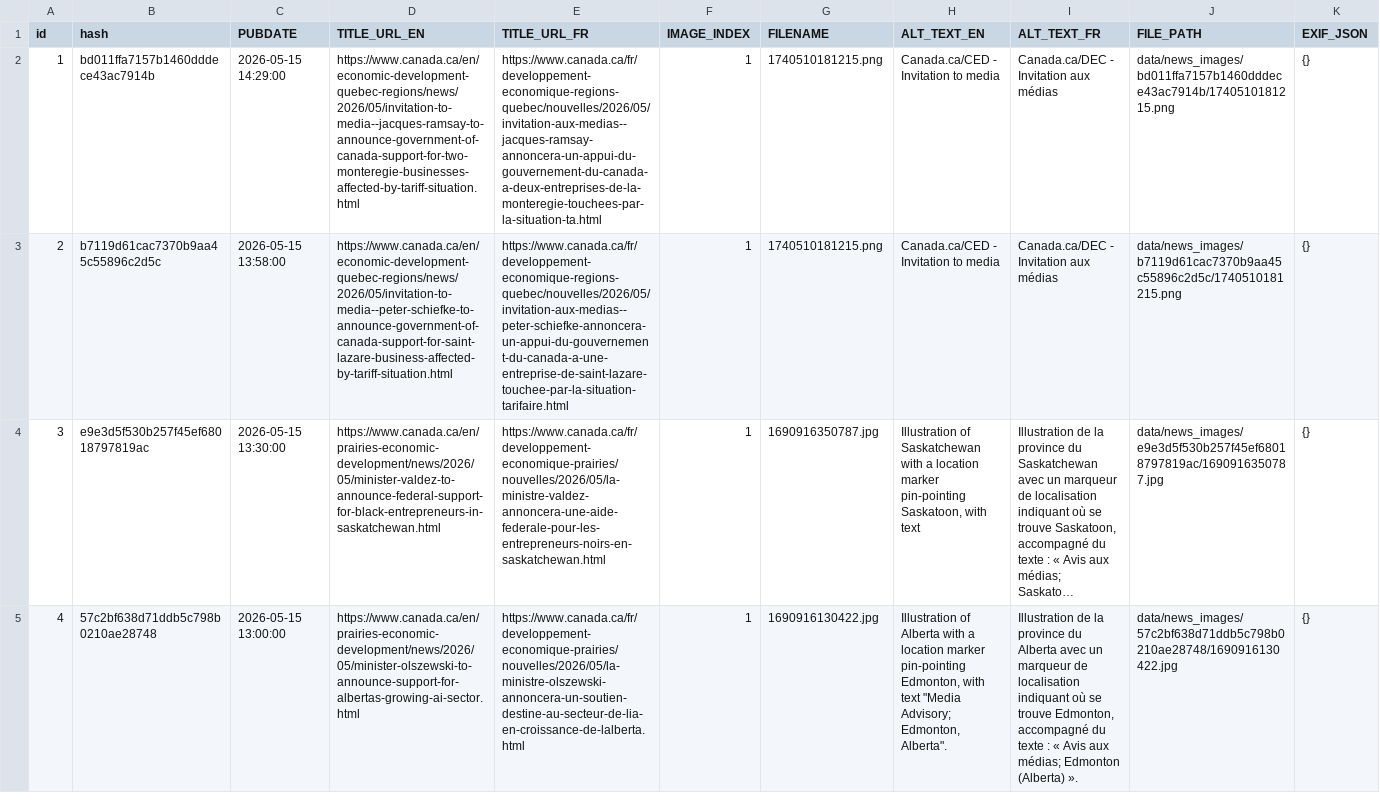
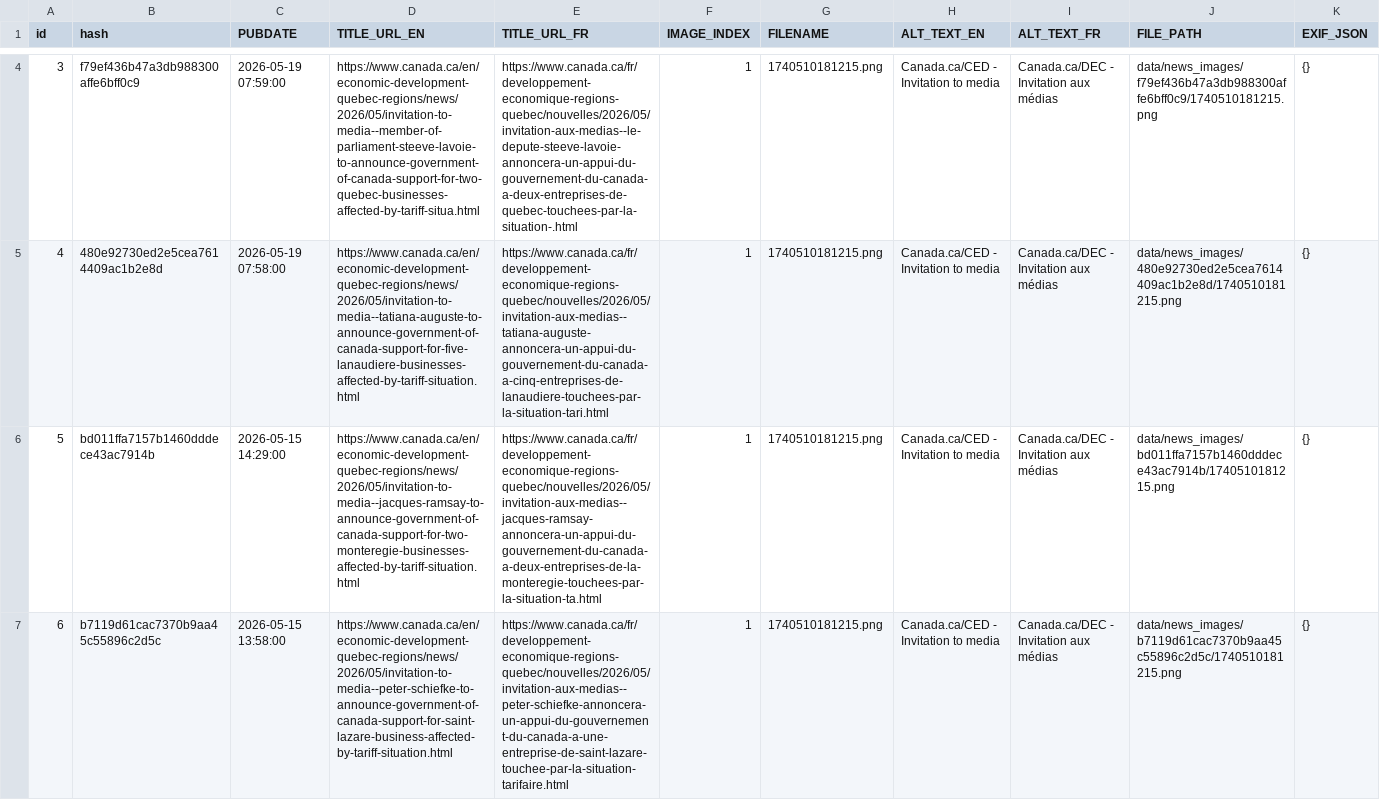
Before and after one commit to PatLittle/GC-News-Nouvelles-GC, a CSV file: combined_news_images.csv, drawn as a sheet; only a part is shown, gaps mark what is left out; the shorter side is filled out with more unchanged rows; long unchanged cells end in …; addresses are those after the commit; the diff covers the shown part only; the diff names each change by its address in the sheet, - before the commit and + after, or states it on an @@ line.

```diff
--- a/combined_news_images.csv
+++ b/combined_news_images.csv
+row 4: 3 | f79ef436b47a3db988300affe6bff0c9 | 2026-05-19 07:59:00 | https://www.canada.ca/en/economic-development-quebec-regions/news/2026/05/invitation-to-media--member-of-parliament-steeve-lavoie-to-announce-government-of-canada-support-for-two-quebec-businesses-affected-by-tariff-situa.html | https://www.canada.ca/fr/developpement-economique-regions-quebec/nouvelles/2026/05/invitation-aux-medias--le-depute-steeve-lavoie-annoncera-un-appui-du-gouvernement-du-canada-a-deux-entreprises-de-quebec-touchees-par-la-situation-.html | 1 | 1740510181215.png | Canada.ca/CED - Invitation to media | Canada.ca/DEC - Invitation aux médias | data/news_images/f79ef436b47a3db988300affe6bff0c9/1740510181215.png | {}
+row 5: 4 | 480e92730ed2e5cea7614409ac1b2e8d | 2026-05-19 07:58:00 | https://www.canada.ca/en/economic-development-quebec-regions/news/2026/05/invitation-to-media--tatiana-auguste-to-announce-government-of-canada-support-for-five-lanaudiere-businesses-affected-by-tariff-situation.html | https://www.canada.ca/fr/developpement-economique-regions-quebec/nouvelles/2026/05/invitation-aux-medias--tatiana-auguste-annoncera-un-appui-du-gouvernement-du-canada-a-cinq-entreprises-de-lanaudiere-touchees-par-la-situation-tari.html | 1 | 1740510181215.png | Canada.ca/CED - Invitation to media | Canada.ca/DEC - Invitation aux médias | data/news_images/480e92730ed2e5cea7614409ac1b2e8d/1740510181215.png | {}
@@ column A (id) renumbered from row 6 down @@
```
Also changed, not shown: 2 added rows elsewhere in this file, 5 other files.
